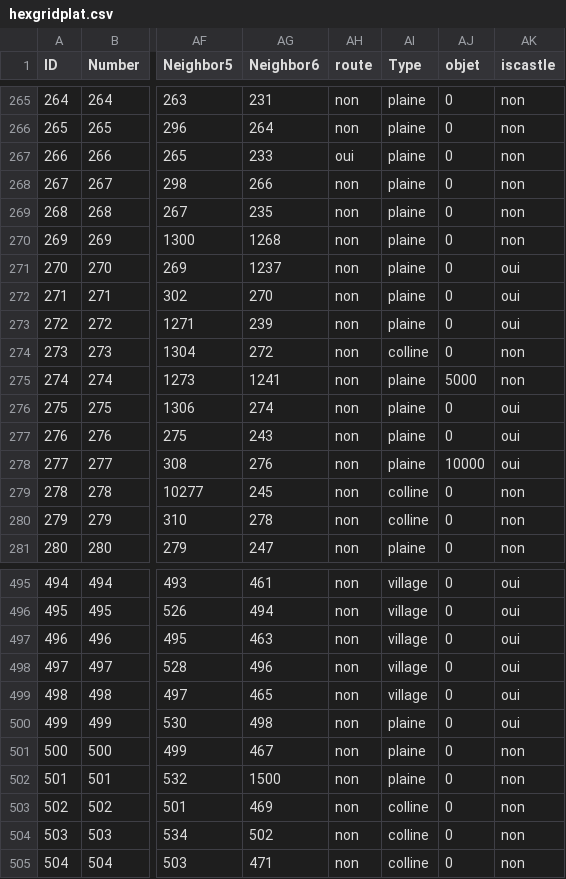
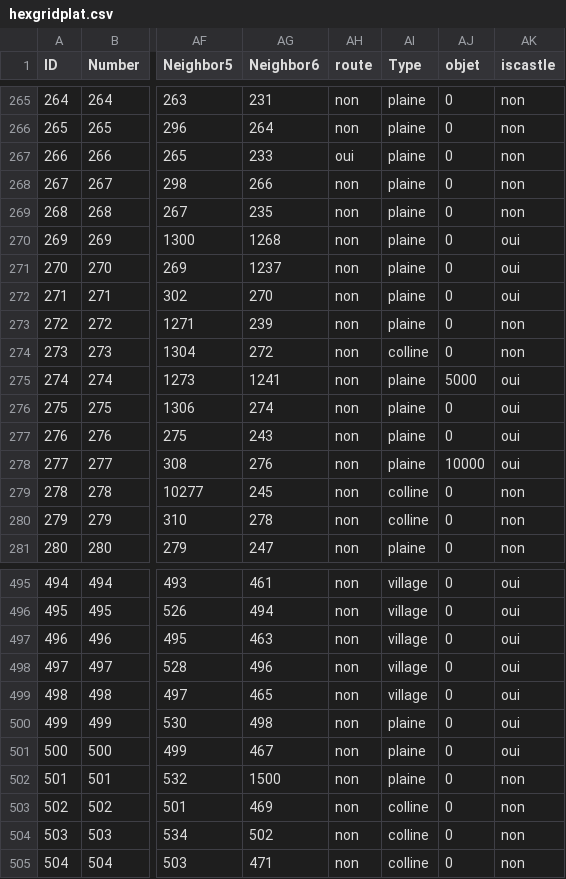
Before and after one commit to axel18bsm/Moyen-Age-DarkAge, a CSV file: resources/hexgridplat.csv, drawn as a sheet; only a part is shown, gaps mark what is left out; the diff names each change by its address in the sheet, - before the commit and + after, or states it on an @@ line.

```diff
--- a/resources/hexgridplat.csv
+++ b/resources/hexgridplat.csv
-AK270 (iscastle): non
+AK270 (iscastle): oui
-AK273 (iscastle): oui
+AK273 (iscastle): non
-AK275 (iscastle): non
+AK275 (iscastle): oui
-AK501 (iscastle): non
+AK501 (iscastle): oui
```
Also changed, not shown: resources/armee.csv, 10 other files.
